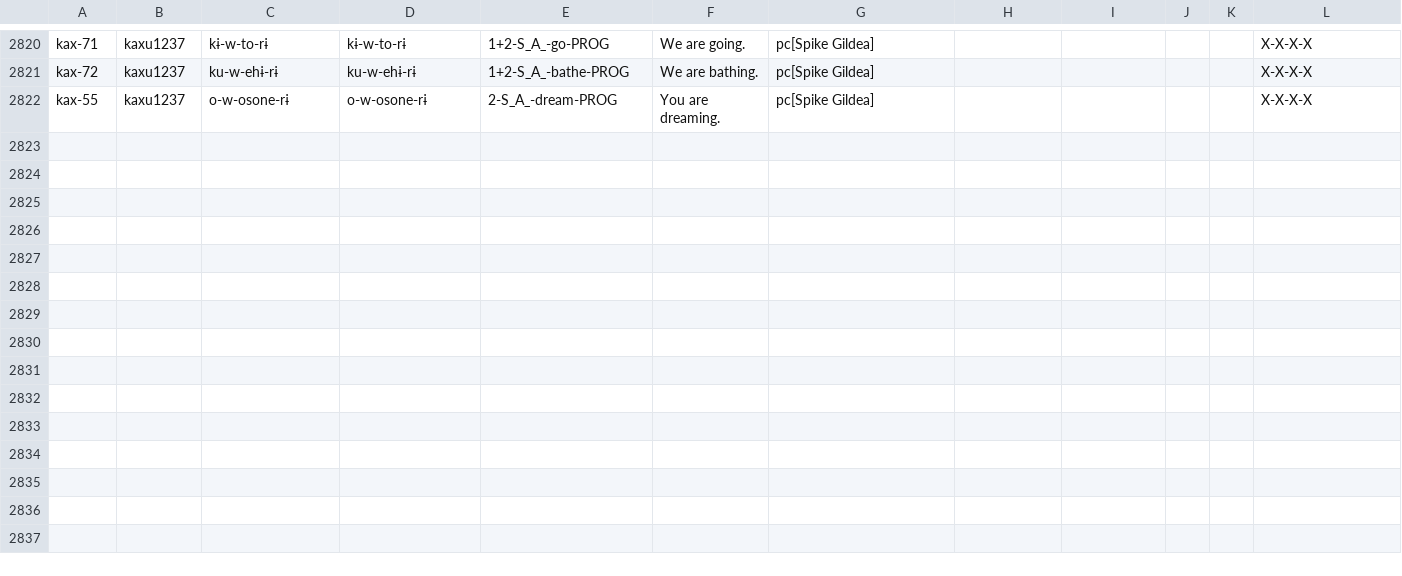
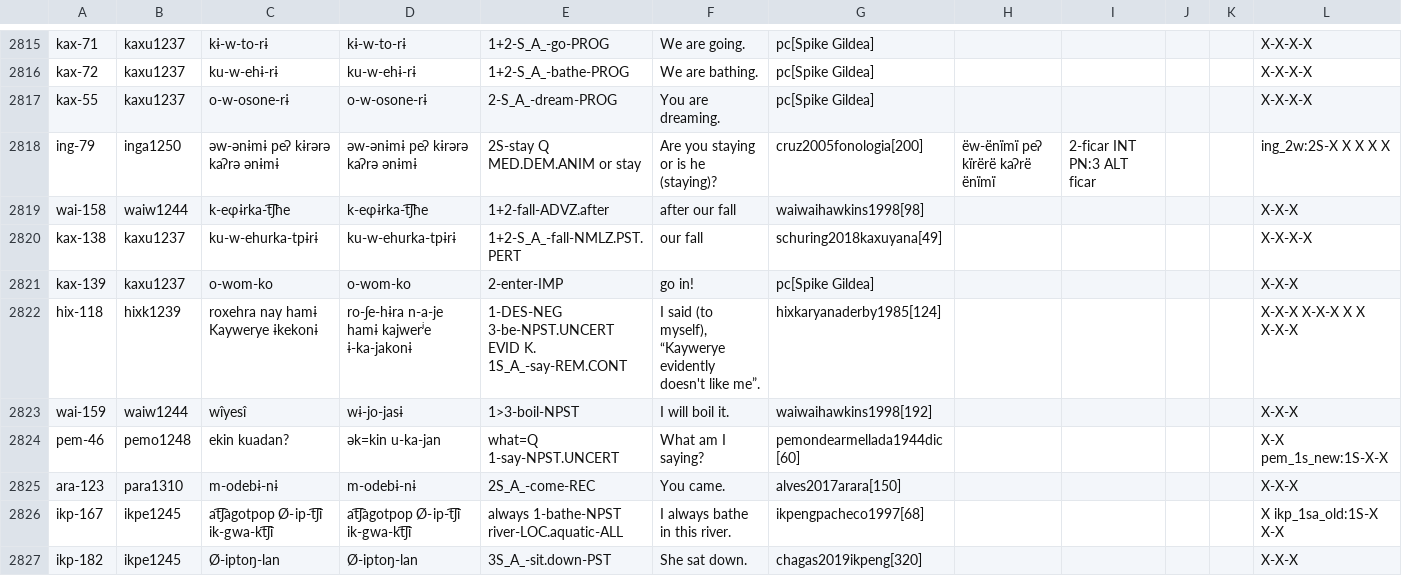
Before and after one commit to cldf-datasets/mattercariban, a CSV file: raw/cariban_examples.csv, drawn as a sheet; only a part is shown, gaps mark what is left out; the diff covers the shown part only.

Commit message:
updated examples

```diff
--- a/raw/cariban_examples.csv
+++ b/raw/cariban_examples.csv
@@ -2822 +2817,11 @@
 "kax-55","kaxu1237","o-w-osone-rɨ","o-w-osone-rɨ","2-S_A_-dream-PROG","You are dreaming.","pc[Spike Gildea]","","","","","X-X-X-X"
+"ing-79","inga1250","əw-ənɨmɨ peʔ kɨrərə kaʔrə ənɨmɨ","əw-ənɨmɨ peʔ kɨrərə kaʔrə ənɨmɨ","2S-stay Q MED.DEM.ANIM or stay","Are you staying or is he (staying)?","cruz2005fonologia[200]","ëw-ënïmï peʔ kïrërë kaʔrë ënïmï","2-ficar INT PN:3 ALT ficar","","","ing_2w:2S-X X X X X"
+"wai-158","waiw1244","k-eɸɨrka-t͡ʃhe","k-eɸɨrka-t͡ʃhe","1+2-fall-ADVZ.after","after our fall","waiwaihawkins1998[98]","","","","","X-X-X"
+"kax-138","kaxu1237","ku-w-ehurka-tpɨrɨ","ku-w-ehurka-tpɨrɨ","1+2-S_A_-fall-NMLZ.PST.PERT","our fall","schuring2018kaxuyana[49]","","","","","X-X-X-X"
+"kax-139","kaxu1237","o-wom-ko","o-wom-ko","2-enter-IMP","go in!","pc[Spike Gildea]","","","","","X-X-X"
+"hix-118","hixk1239","roxehra nay hamɨ Kaywerye ɨkekonɨ","ro-ʃe-hɨra n-a-je hamɨ kajwerʲe ɨ-ka-jakonɨ","1-DES-NEG 3-be-NPST.UNCERT EVID K. 1S_A_-say-REM.CONT","I said (to myself), “Kaywerye evidently doesn't like me”.","hixkaryanaderby1985[124]","","","","","X-X-X X-X-X X X X-X-X"
+"wai-159","waiw1244","wîyesî","wɨ-jo-jasɨ","1>3-boil-NPST","I will boil it.","waiwaihawkins1998[192]","","","","","X-X-X"
+"pem-46","pemo1248","ekin kuadan?","ək=kin u-ka-jan","what=Q 1-say-NPST.UNCERT","What am I saying?","pemondearmellada1944dic[60]","","","","","X-X pem_1s_new:1S-X-X"
+"ara-123","para1310","m-odebɨ-nɨ","m-odebɨ-nɨ","2S_A_-come-REC","You came.","alves2017arara[150]","","","","","X-X-X"
+"ikp-167","ikpe1245","at͡ʃagotpop Ø-ip-t͡ʃi ik-gwa-kt͡ʃi","at͡ʃagotpop Ø-ip-t͡ʃi ik-gwa-kt͡ʃi","always 1-bathe-NPST river-LOC.aquatic-ALL","I always bathe in this river.","ikpengpacheco1997[68]","","","","","X ikp_1sa_old:1S-X X-X"
+"ikp-182","ikpe1245","Ø-iptoŋ-lan","Ø-iptoŋ-lan","3S_A_-sit.down-PST","She sat down.","chagas2019ikpeng[320]","","","","","X-X-X"
```
Also changed, not shown: 9 added rows, 3 removed rows and 1 moved row elsewhere in this file, raw/cariban_swadesh_list.csv, 2 other files.
